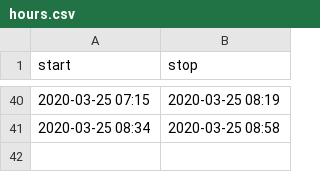
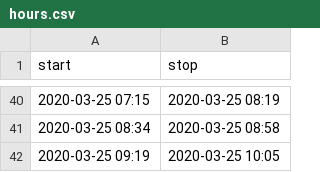
Before and after one commit to mlbowser/journal2020, a CSV file: data/hours.csv, drawn as a sheet; only a part is shown, gaps mark what is left out; the diff names each change by its address in the sheet, - before the commit and + after, or states it on an @@ line.

```diff
--- a/data/hours.csv
+++ b/data/hours.csv
+row 42: 2020-03-25 09:19 | 2020-03-25 10:05
```
Also changed, not shown: 1 other file.
